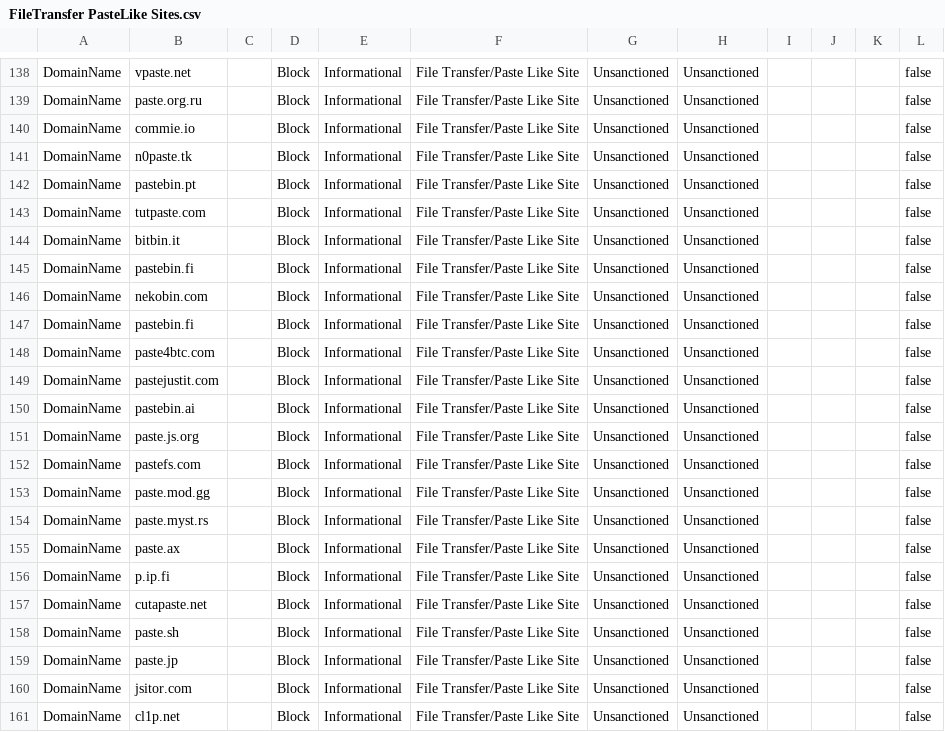
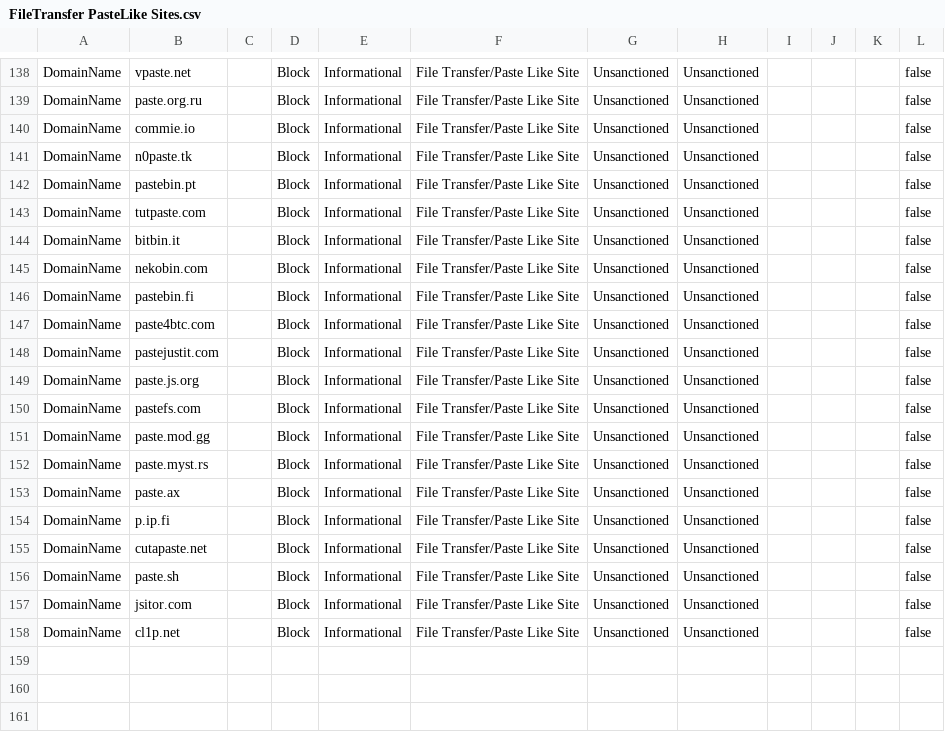
Before and after one commit to jkerai1/SoftwareCertificates, a CSV file: Bulk-IOC-CSVs/FileTransfer PasteLike Sites.csv, drawn as a sheet; only a part is shown, gaps mark what is left out.

Commit message:
Update FileTransfer PasteLike Sites.csv

```diff
--- a/Bulk-IOC-CSVs/FileTransfer PasteLike Sites.csv
+++ b/Bulk-IOC-CSVs/FileTransfer PasteLike Sites.csv
@@ -144,3 +144,2 @@ DomainName,tutpaste.com,,Block,Informational,File Transfer/Paste Like Site,Unsan
 DomainName,bitbin.it,,Block,Informational,File Transfer/Paste Like Site,Unsanctioned,Unsanctioned,,,,false
-DomainName,pastebin.fi,,Block,Informational,File Transfer/Paste Like Site,Unsanctioned,Unsanctioned,,,,false
 DomainName,nekobin.com,,Block,Informational,File Transfer/Paste Like Site,Unsanctioned,Unsanctioned,,,,false
@@ -149,3 +148,2 @@ DomainName,paste4btc.com,,Block,Informational,File Transfer/Paste Like Site,Unsa
 DomainName,pastejustit.com,,Block,Informational,File Transfer/Paste Like Site,Unsanctioned,Unsanctioned,,,,false
-DomainName,pastebin.ai,,Block,Informational,File Transfer/Paste Like Site,Unsanctioned,Unsanctioned,,,,false
 DomainName,paste.js.org,,Block,Informational,File Transfer/Paste Like Site,Unsanctioned,Unsanctioned,,,,false
@@ -158,3 +156,2 @@ DomainName,cutapaste.net,,Block,Informational,File Transfer/Paste Like Site,Unsa
 DomainName,paste.sh,,Block,Informational,File Transfer/Paste Like Site,Unsanctioned,Unsanctioned,,,,false
-DomainName,paste.jp,,Block,Informational,File Transfer/Paste Like Site,Unsanctioned,Unsanctioned,,,,false
 DomainName,jsitor.com,,Block,Informational,File Transfer/Paste Like Site,Unsanctioned,Unsanctioned,,,,false
```
